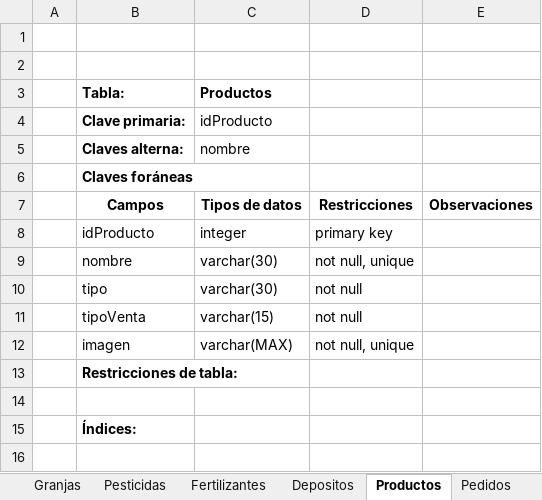
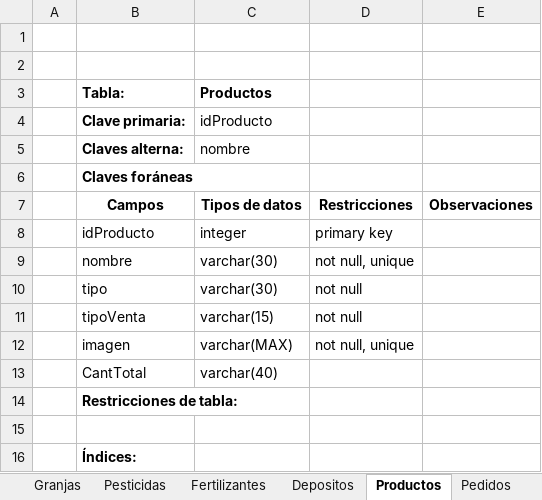
Before and after one commit to MatiasErra/ProyectoFinal, an Excel workbook: Documentacion/Cuadro de claves y tablas.xlsx, sheet Productos, drawn as a sheet; values as stored, in another font and other column widths than the file's, no borders; the diff names each change by its address in the sheet, - before the commit and + after, or states it on an @@ line.

```diff
--- a/Documentacion/Cuadro de claves y tablas.xlsx (sheet Productos)
+++ b/Documentacion/Cuadro de claves y tablas.xlsx (sheet Productos)
+row 13:  | CantTotal | varchar(40)
```
Also changed, not shown: 47 other files.
